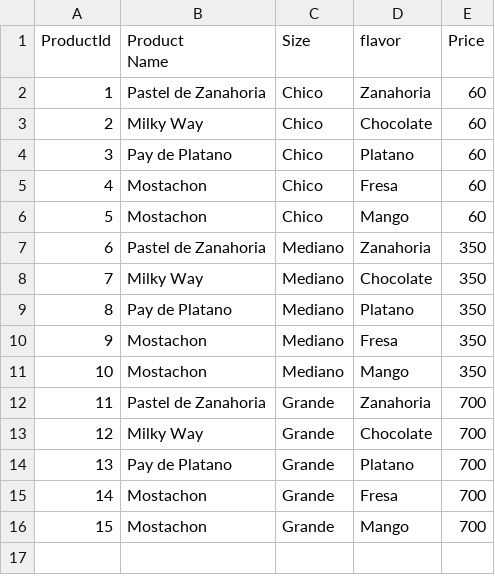
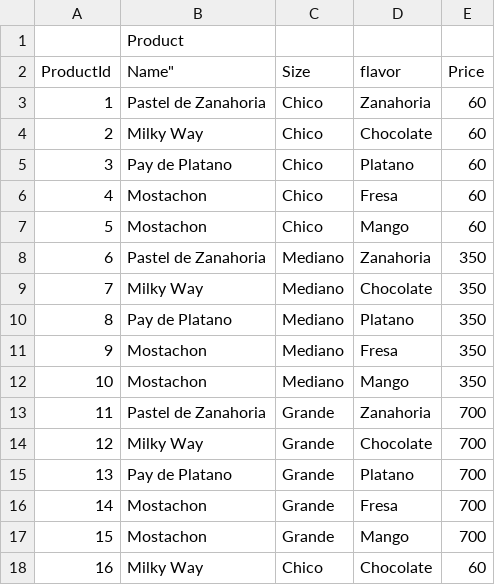
Before and after one commit to AlexisGzz88/ProjectAzure, a CSV file: Dimensiones/Cat_Productos_20240204.csv, drawn as a sheet.

Commit message:
Add files via upload

```diff
--- a/Dimensiones/Cat_Productos_20240204.csv
+++ b/Dimensiones/Cat_Productos_20240204.csv
@@ -1,3 +1,3 @@
-ProductId,"Product
-Name",Size,flavor,Price
+,Product,,,
+ProductId,"Name""",Size,flavor,Price
 1,    Pastel de Zanahoria,Chico,Zanahoria,60
@@ -17 +17,2 @@ Name",Size,flavor,Price
 15,Mostachon,Grande,Mango,700
+16,Milky Way,Chico,Chocolate,60
```
